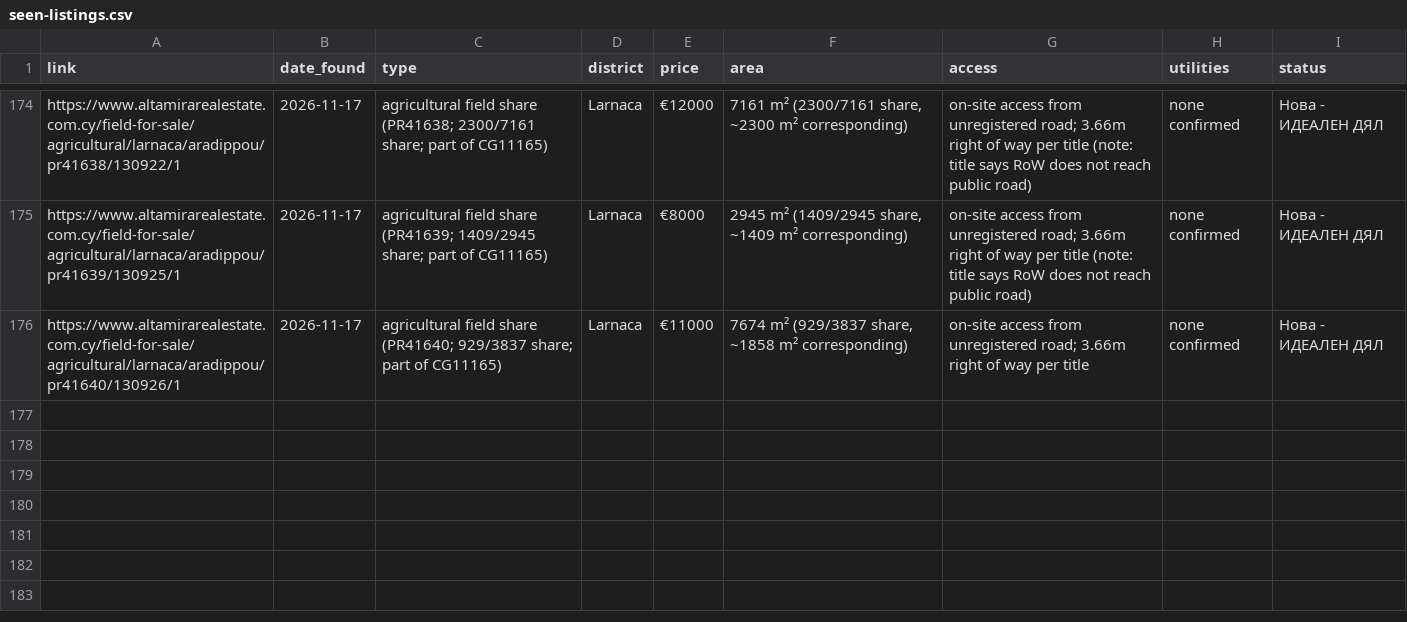
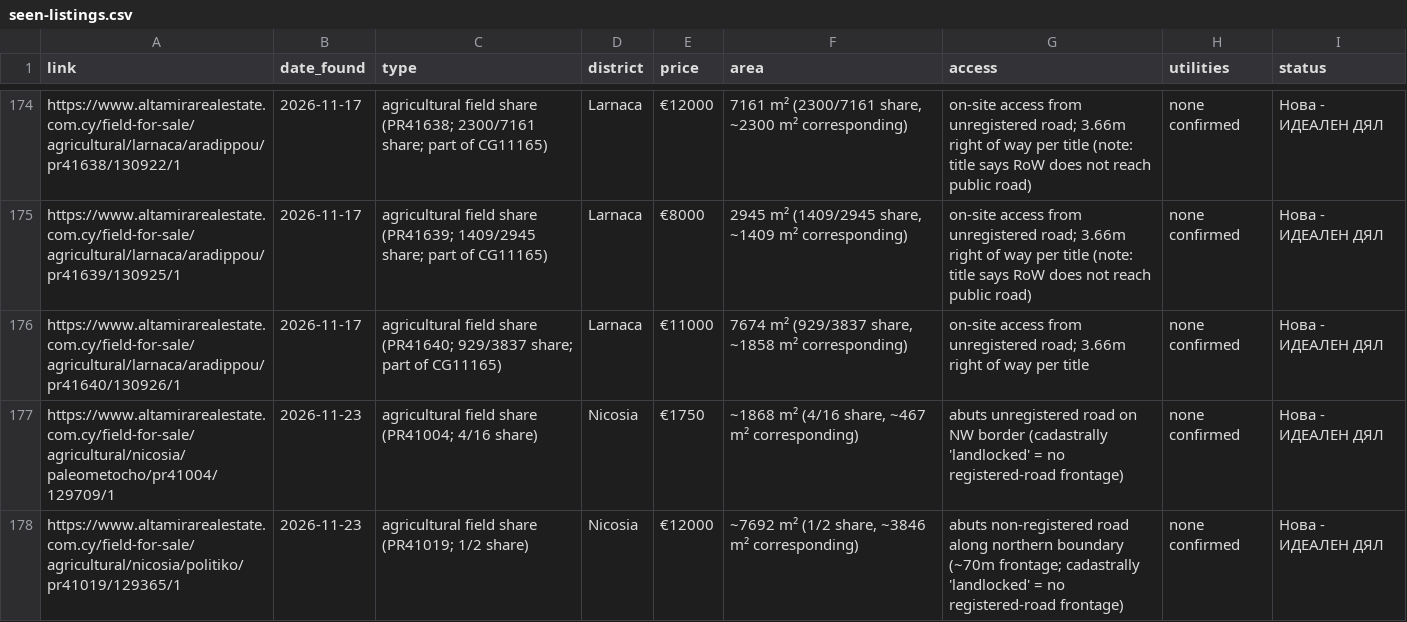
Before and after one commit to mincheviv-Git/cyprus-imoti-rutine, a CSV file: tracking/seen-listings.csv, drawn as a sheet; only a part is shown, gaps mark what is left out; the diff names each change by its address in the sheet, - before the commit and + after, or states it on an @@ line.

```diff
--- a/tracking/seen-listings.csv
+++ b/tracking/seen-listings.csv
+row 177: https://www.altamirarealestate.com.cy/field-for-sale/agricultural/nicosia/paleometocho/pr41004/129709/1 | 2026-11-23 | agricultural field share (PR41004; 4/16 share) | Nicosia | €1750 | ~1868 m² (4/16 share, ~467 m² corresponding) | abuts unregistered road on NW border (cadastrally 'landlocked' = no registered-road frontage) | none confirmed | Нова - ИДЕАЛЕН ДЯЛ
+row 178: https://www.altamirarealestate.com.cy/field-for-sale/agricultural/nicosia/politiko/pr41019/129365/1 | 2026-11-23 | agricultural field share (PR41019; 1/2 share) | Nicosia | €12000 | ~7692 m² (1/2 share, ~3846 m² corresponding) | abuts non-registered road along northern boundary (~70m frontage; cadastrally 'landlocked' = no registered-road frontage) | none confirmed | Нова - ИДЕАЛЕН ДЯЛ
```
Also changed, not shown: 1 other file.
